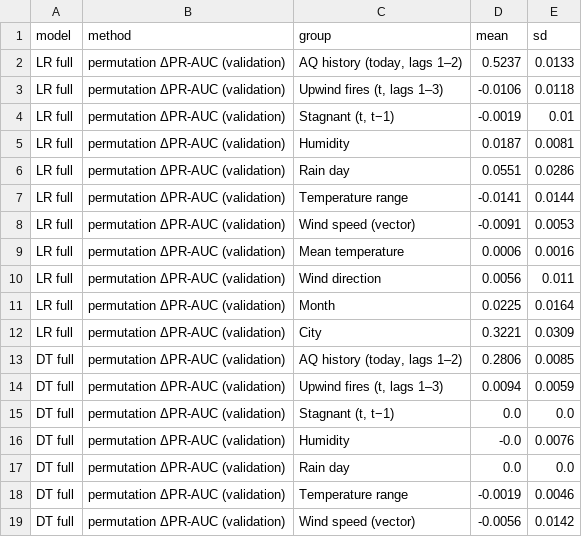
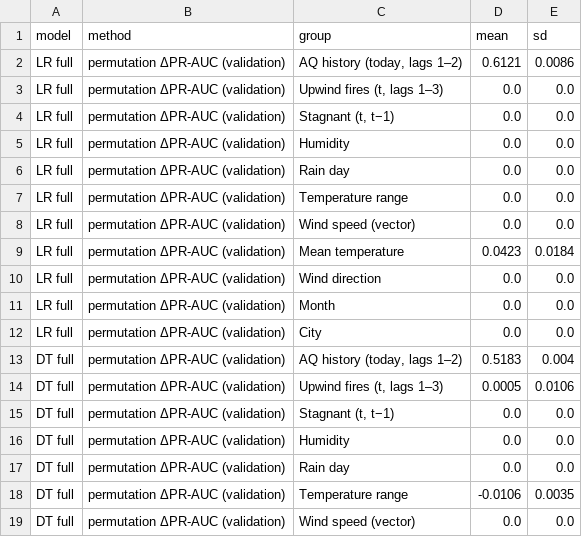
Before and after one commit to IsmailNooruddin/Smog-Analysis-DSSG, a CSV file: docs/tables/m3_importance.csv, drawn as a sheet; only a part is shown; the diff covers the shown part only.

```diff
--- a/docs/tables/m3_importance.csv
+++ b/docs/tables/m3_importance.csv
@@ -1,19 +1,19 @@
 model,method,group,mean,sd
-LR full,permutation ΔPR-AUC (validation),"AQ history (today, lags 1–2)",0.5237,0.0133
-LR full,permutation ΔPR-AUC (validation),"Upwind fires (t, lags 1–3)",-0.0106,0.0118
-LR full,permutation ΔPR-AUC (validation),"Stagnant (t, t−1)",-0.0019,0.01
-LR full,permutation ΔPR-AUC (validation),Humidity,0.0187,0.0081
-LR full,permutation ΔPR-AUC (validation),Rain day,0.0551,0.0286
-LR full,permutation ΔPR-AUC (validation),Temperature range,-0.0141,0.0144
-LR full,permutation ΔPR-AUC (validation),Wind speed (vector),-0.0091,0.0053
-LR full,permutation ΔPR-AUC (validation),Mean temperature,0.0006,0.0016
-LR full,permutation ΔPR-AUC (validation),Wind direction,0.0056,0.011
-LR full,permutation ΔPR-AUC (validation),Month,0.0225,0.0164
-LR full,permutation ΔPR-AUC (validation),City,0.3221,0.0309
-DT full,permutation ΔPR-AUC (validation),"AQ history (today, lags 1–2)",0.2806,0.0085
-DT full,permutation ΔPR-AUC (validation),"Upwind fires (t, lags 1–3)",0.0094,0.0059
+LR full,permutation ΔPR-AUC (validation),"AQ history (today, lags 1–2)",0.6121,0.0086
+LR full,permutation ΔPR-AUC (validation),"Upwind fires (t, lags 1–3)",0.0,0.0
+LR full,permutation ΔPR-AUC (validation),"Stagnant (t, t−1)",0.0,0.0
+LR full,permutation ΔPR-AUC (validation),Humidity,0.0,0.0
+LR full,permutation ΔPR-AUC (validation),Rain day,0.0,0.0
+LR full,permutation ΔPR-AUC (validation),Temperature range,0.0,0.0
+LR full,permutation ΔPR-AUC (validation),Wind speed (vector),0.0,0.0
+LR full,permutation ΔPR-AUC (validation),Mean temperature,0.0423,0.0184
+LR full,permutation ΔPR-AUC (validation),Wind direction,0.0,0.0
+LR full,permutation ΔPR-AUC (validation),Month,0.0,0.0
+LR full,permutation ΔPR-AUC (validation),City,0.0,0.0
+DT full,permutation ΔPR-AUC (validation),"AQ history (today, lags 1–2)",0.5183,0.004
+DT full,permutation ΔPR-AUC (validation),"Upwind fires (t, lags 1–3)",0.0005,0.0106
 DT full,permutation ΔPR-AUC (validation),"Stagnant (t, t−1)",0.0,0.0
-DT full,permutation ΔPR-AUC (validation),Humidity,-0.0,0.0076
+DT full,permutation ΔPR-AUC (validation),Humidity,0.0,0.0
 DT full,permutation ΔPR-AUC (validation),Rain day,0.0,0.0
-DT full,permutation ΔPR-AUC (validation),Temperature range,-0.0019,0.0046
-DT full,permutation ΔPR-AUC (validation),Wind speed (vector),-0.0056,0.0142
+DT full,permutation ΔPR-AUC (validation),Temperature range,-0.0106,0.0035
+DT full,permutation ΔPR-AUC (validation),Wind speed (vector),0.0,0.0
```
Also changed, not shown: 11 edited cells elsewhere in this file, docs/tables/m3_cost_curve.csv, docs/tables/m3_fire_ablation.csv, 37 other files.
